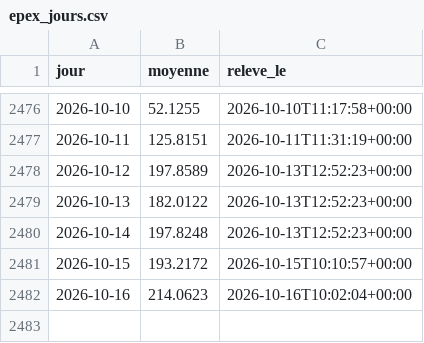
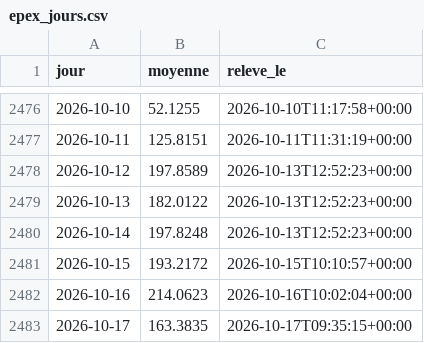
Before and after one commit to amcaw/energy-db, a CSV file: collecte/data/epex_jours.csv, drawn as a sheet; only a part is shown, gaps mark what is left out; the diff names each change by its address in the sheet, - before the commit and + after, or states it on an @@ line.

```diff
--- a/collecte/data/epex_jours.csv
+++ b/collecte/data/epex_jours.csv
+row 2483: 2026-10-17 | 163.3835 | 2026-10-17T09:35:15+00:00
```
Also changed, not shown: collecte/data/terme_jours.csv, collecte/data/ttf_jours.csv, 15 other files.
